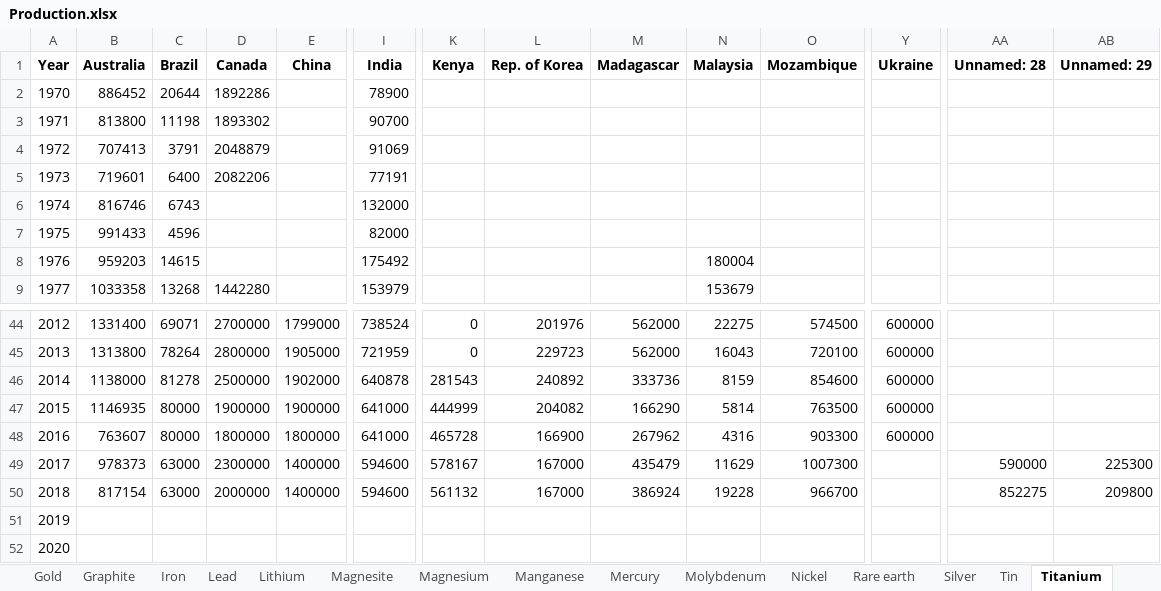
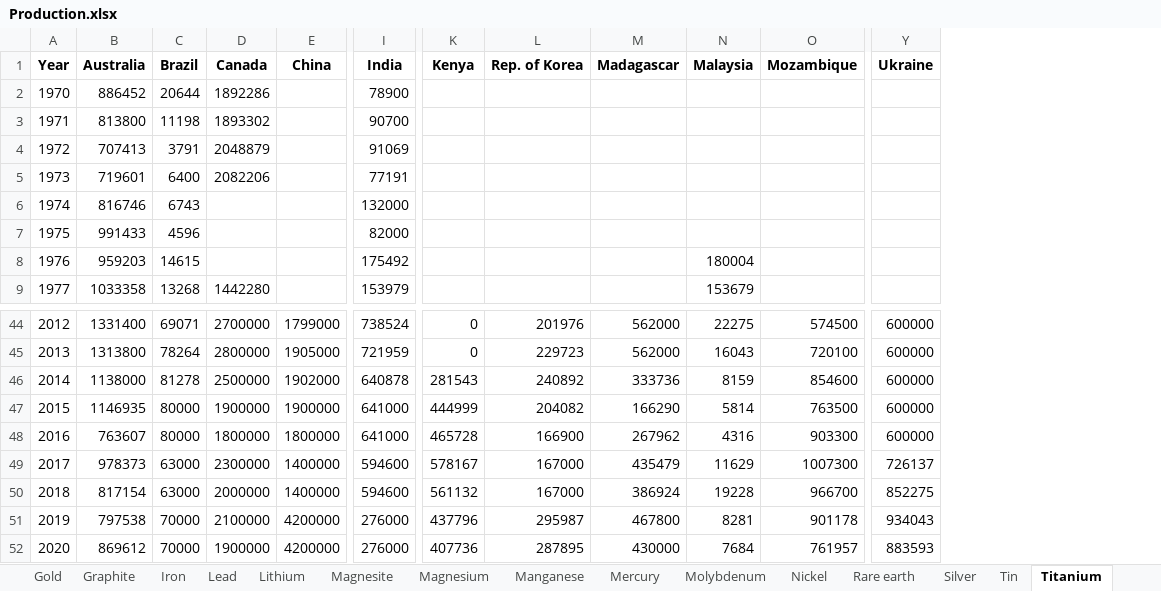
Before and after one commit to akoyamp/geopolrisk-py, an Excel workbook: geopolrisk-py/lib/Production.xlsx, sheet Titanium, drawn as a sheet; only a part is shown, gaps mark what is left out; values as stored, in another font and other column widths than the file's, no borders; the diff covers the shown part only; the diff names each change by its address in the sheet, - before the commit and + after, or states it on an @@ line.

```diff
--- a/geopolrisk-py/lib/Production.xlsx (sheet Titanium)
+++ b/geopolrisk-py/lib/Production.xlsx (sheet Titanium)
-column AA (Unnamed: 28), rows 49-50: 590000 | 852275
-column AB (Unnamed: 29), rows 49-50: 225300 | 209800
-Y49 (Ukraine): (empty)
+Y49 (Ukraine): 726137
-Y50 (Ukraine): (empty)
+Y50 (Ukraine): 852275
-B51 (Australia): (empty)
+B51 (Australia): 797538
-C51:C52 (Brazil): (empty)
+C51:C52 (Brazil): 70000
-D51 (Canada): (empty)
+D51 (Canada): 2100000
-E51:E52 (China): (empty)
+E51:E52 (China): 4200000
-I51:I52 (India): (empty)
+I51:I52 (India): 276000
-K51 (Kenya): (empty)
+K51 (Kenya): 437796
-L51 (Rep. of Korea): (empty)
+L51 (Rep. of Korea): 295987
-M51 (Madagascar): (empty)
+M51 (Madagascar): 467800
-N51 (Malaysia): (empty)
+N51 (Malaysia): 8281
-O51 (Mozambique): (empty)
+O51 (Mozambique): 901178
-Y51 (Ukraine): (empty)
+Y51 (Ukraine): 934043
-B52 (Australia): (empty)
+B52 (Australia): 869612
-D52 (Canada): (empty)
+D52 (Canada): 1900000
-K52 (Kenya): (empty)
+K52 (Kenya): 407736
-L52 (Rep. of Korea): (empty)
+L52 (Rep. of Korea): 287895
-M52 (Madagascar): (empty)
+M52 (Madagascar): 430000
-N52 (Malaysia): (empty)
+N52 (Malaysia): 7684
-O52 (Mozambique): (empty)
+O52 (Mozambique): 761957
-Y52 (Ukraine): (empty)
+Y52 (Ukraine): 883593
```
Also changed, not shown: 14 edited cells elsewhere in this sheet, 4 other files.
